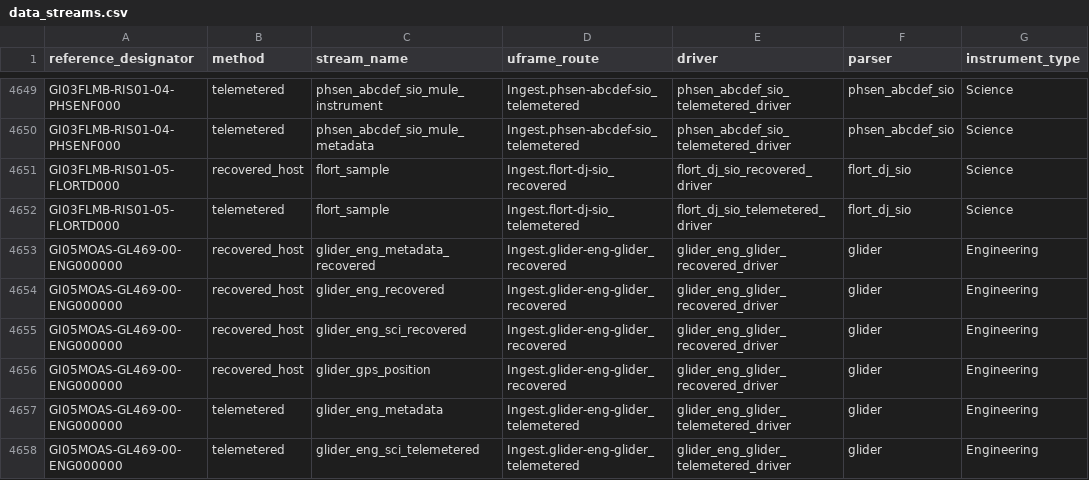
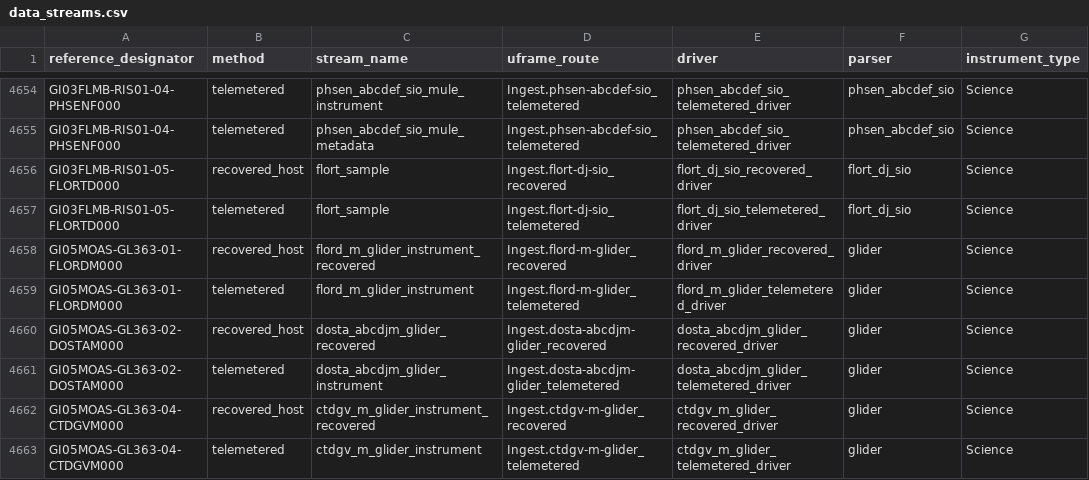
Before and after one commit to seagrinch/data-team-python, a CSV file: infrastructure/data_streams.csv, drawn as a sheet; only a part is shown, gaps mark what is left out; the shorter side is filled out with more unchanged rows; the diff covers the shown part only; the diff names each change by its address in the sheet, - before the commit and + after, or states it on an @@ line.

Commit message:
added missing refers and streams
CE02SHBP-MJ01C-07-ZPLSCB101
CE04OSPS-PC01B-05-ZPLSCB102
CE06ISSM-MFD37-07-ZPLSCC000
CE07SHSM-MFD37-07-ZPLSCC000
CE09OSSM-MFD37-07-ZPLSCC000
GI05MOAS-GL363-01-FLORDM000
GI05MOAS-GL363-02-DOSTAM000
GI05MOAS-GL363-04-CTDGVM000
GI05MOAS-GL453-01-FLORDM000
GI05MOAS-GL453-02-DOSTAM000
GI05MOAS-GL453-04-CTDGVM000
GP05MOAS-GL469-01-FLORDM000
GP05MOAS-GL469-02-DOSTAM000
GP05MOAS-GL469-04-CTDGVM000
RS03INT1-MJ03C-07-D1000A301

```diff
--- a/infrastructure/data_streams.csv
+++ b/infrastructure/data_streams.csv
+row 4658: GI05MOAS-GL363-01-FLORDM000 | recovered_host | flord_m_glider_instrument_recovered | Ingest.flord-m-glider_recovered | flord_m_glider_recovered_driver | glider | Science
+row 4659: GI05MOAS-GL363-01-FLORDM000 | telemetered | flord_m_glider_instrument | Ingest.flord-m-glider_telemetered | flord_m_glider_telemetered_driver | glider | Science
+row 4660: GI05MOAS-GL363-02-DOSTAM000 | recovered_host | dosta_abcdjm_glider_recovered | Ingest.dosta-abcdjm-glider_recovered | dosta_abcdjm_glider_recovered_driver | glider | Science
+row 4661: GI05MOAS-GL363-02-DOSTAM000 | telemetered | dosta_abcdjm_glider_instrument | Ingest.dosta-abcdjm-glider_telemetered | dosta_abcdjm_glider_telemetered_driver | glider | Science
+row 4662: GI05MOAS-GL363-04-CTDGVM000 | recovered_host | ctdgv_m_glider_instrument_recovered | Ingest.ctdgv-m-glider_recovered | ctdgv_m_glider_recovered_driver | glider | Science
+row 4663: GI05MOAS-GL363-04-CTDGVM000 | telemetered | ctdgv_m_glider_instrument | Ingest.ctdgv-m-glider_telemetered | ctdgv_m_glider_telemetered_driver | glider | Science
```
Also changed, not shown: 19 added rows, 1 removed row and 21 edited cells elsewhere in this file.
